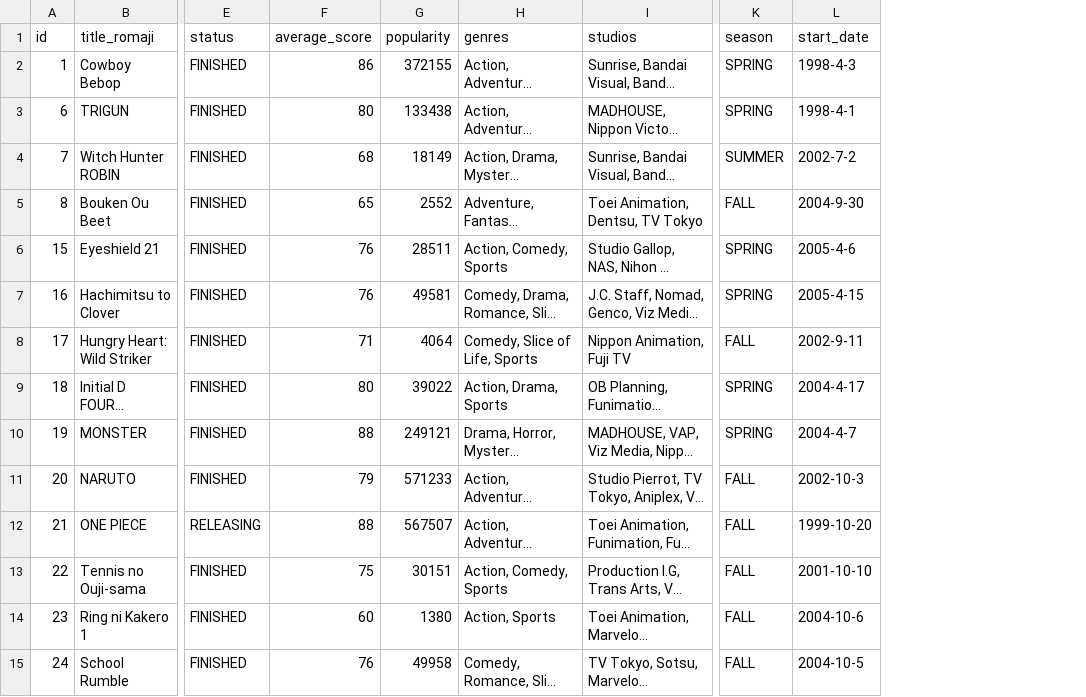
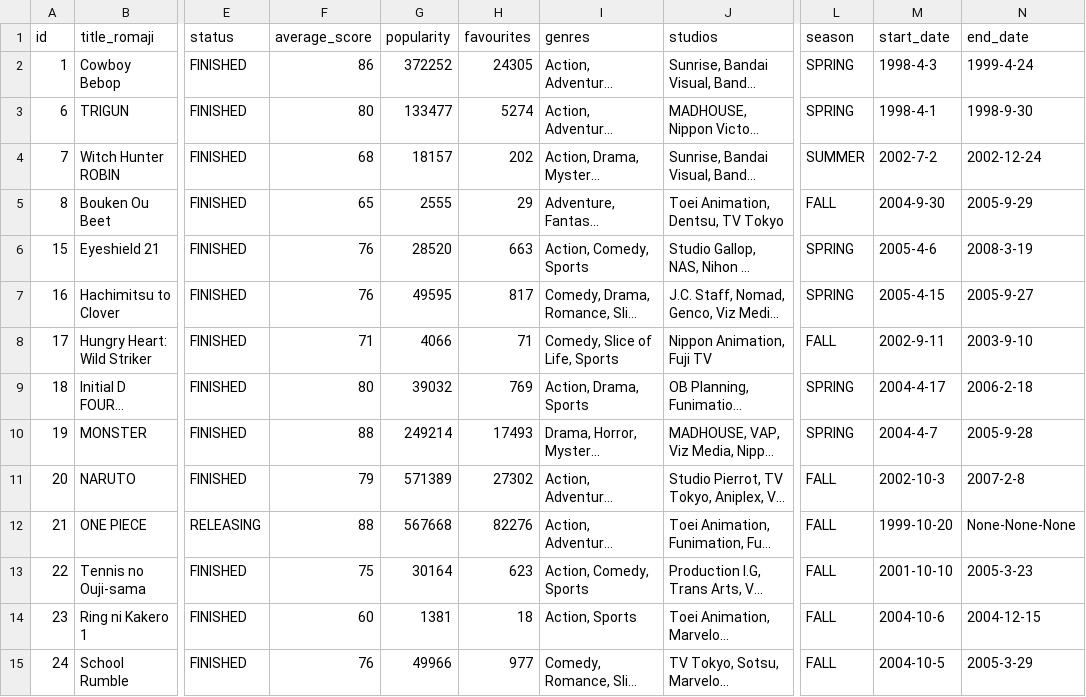
Before and after one commit to ZReidPie/zreid-datascience-finalproject, a CSV file: data/raw_anilist.csv, drawn as a sheet; only a part is shown, gaps mark what is left out; long unchanged cells end in …; the diff covers the shown part only; the diff names each change by its address in the sheet, - before the commit and + after, or states it on an @@ line.

```diff
--- a/data/raw_anilist.csv
+++ b/data/raw_anilist.csv
+column H (favourites), rows 2-15: 24305 | 5274 | 202 | 29 | 663 | 817 | 71 | 769 | 17493 | 27302 | 82276 | 623 | 18 | 977
+column N (end_date), rows 2-15: 1999-4-24 | 1998-9-30 | 2002-12-24 | 2005-9-29 | 2008-3-19 | 2005-9-27 | 2003-9-10 | 2006-2-18 | 2005-9-28 | 2007-2-8 | None-None-None | 2005-3-23 | 2004-12-15 | 2005-3-29
-G2 (popularity): 372155
+G2 (popularity): 372252
-G3 (popularity): 133438
+G3 (popularity): 133477
-G4 (popularity): 18149
+G4 (popularity): 18157
-G5 (popularity): 2552
+G5 (popularity): 2555
-G6 (popularity): 28511
+G6 (popularity): 28520
-G7 (popularity): 49581
+G7 (popularity): 49595
-G8 (popularity): 4064
+G8 (popularity): 4066
-G9 (popularity): 39022
+G9 (popularity): 39032
-G10 (popularity): 249121
+G10 (popularity): 249214
-G11 (popularity): 571233
+G11 (popularity): 571389
-G12 (popularity): 567507
+G12 (popularity): 567668
-G13 (popularity): 30151
+G13 (popularity): 30164
-G14 (popularity): 1380
+G14 (popularity): 1381
-G15 (popularity): 49958
+G15 (popularity): 49966
```
Also changed, not shown: 34 edited cells elsewhere in this file, data/test.csv, data/train.csv, 5 other files.
